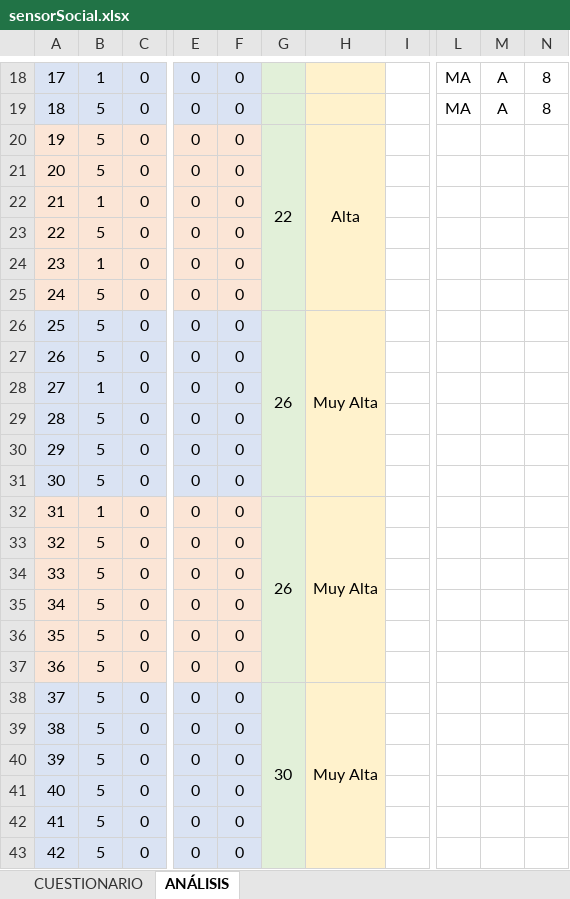
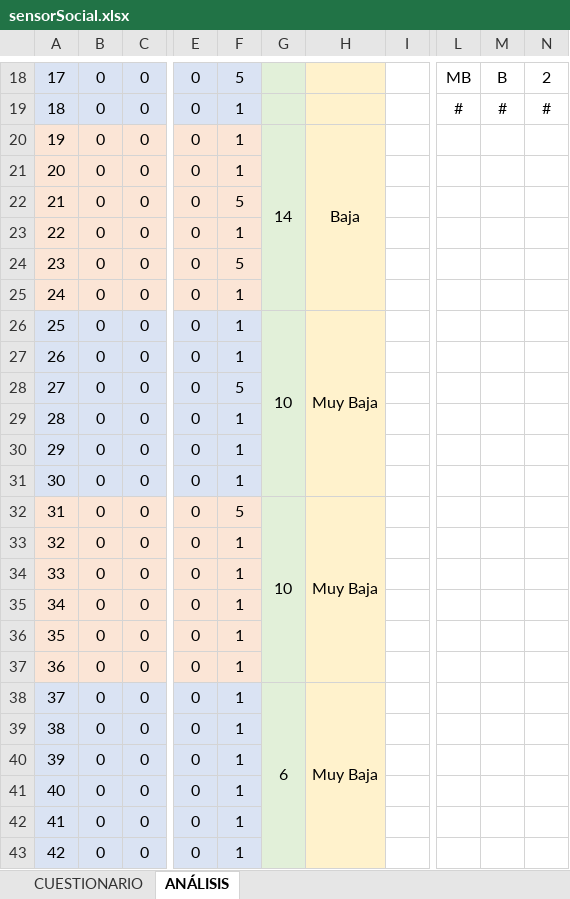
Before and after one commit to lvazquez-ditupm/proyectoDHARMA, an Excel workbook: sensors/social/sensorSocial.xlsx, sheet ANÁLISIS, drawn as a sheet; only a part is shown, gaps mark what is left out; values as stored, in another font and other column widths than the file's, no borders; conditional formats not drawn; the diff covers the shown part only; the diff names each change by its address in the sheet, - before the commit and + after, or states it on an @@ line.

```diff
--- a/sensors/social/sensorSocial.xlsx (sheet ANÁLISIS)
+++ b/sensors/social/sensorSocial.xlsx (sheet ANÁLISIS)
-B18: 1
+B18: 0
-F18: 0
+F18: 5
-L18: MA
+L18: MB
-M18: A
+M18: B
-N18: 8
+N18: 2
-B19:B21: 5
+B19:B21: 0
-F19:F21: 0
+F19:F21: 1
-L19: MA
+L19: #
-M19: A
+M19: #
-N19: 8
+N19: #
-G20: 22
+G20: 14
-H20: Alta
+H20: Baja
-B22: 1
+B22: 0
-F22: 0
+F22: 5
-B23: 5
+B23: 0
-F23: 0
+F23: 1
-B24: 1
+B24: 0
-F24: 0
+F24: 5
-B25:B27: 5
+B25:B27: 0
-F25:F27: 0
+F25:F27: 1
-G26: 26
+G26: 10
-H26: Muy Alta
+H26: Muy Baja
-B28: 1
+B28: 0
-F28: 0
+F28: 5
-B29:B31: 5
+B29:B31: 0
-F29:F31: 0
+F29:F31: 1
-B32: 1
+B32: 0
-F32: 0
+F32: 5
-G32: 26
+G32: 10
-H32: Muy Alta
+H32: Muy Baja
-B33:B43: 5
+B33:B43: 0
-F33:F43: 0
+F33:F43: 1
-G38: 30
+G38: 6
-H38: Muy Alta
+H38: Muy Baja
```
Also changed, not shown: 60 edited cells elsewhere in this sheet, sheet CUESTIONARIO, 22 other files.
